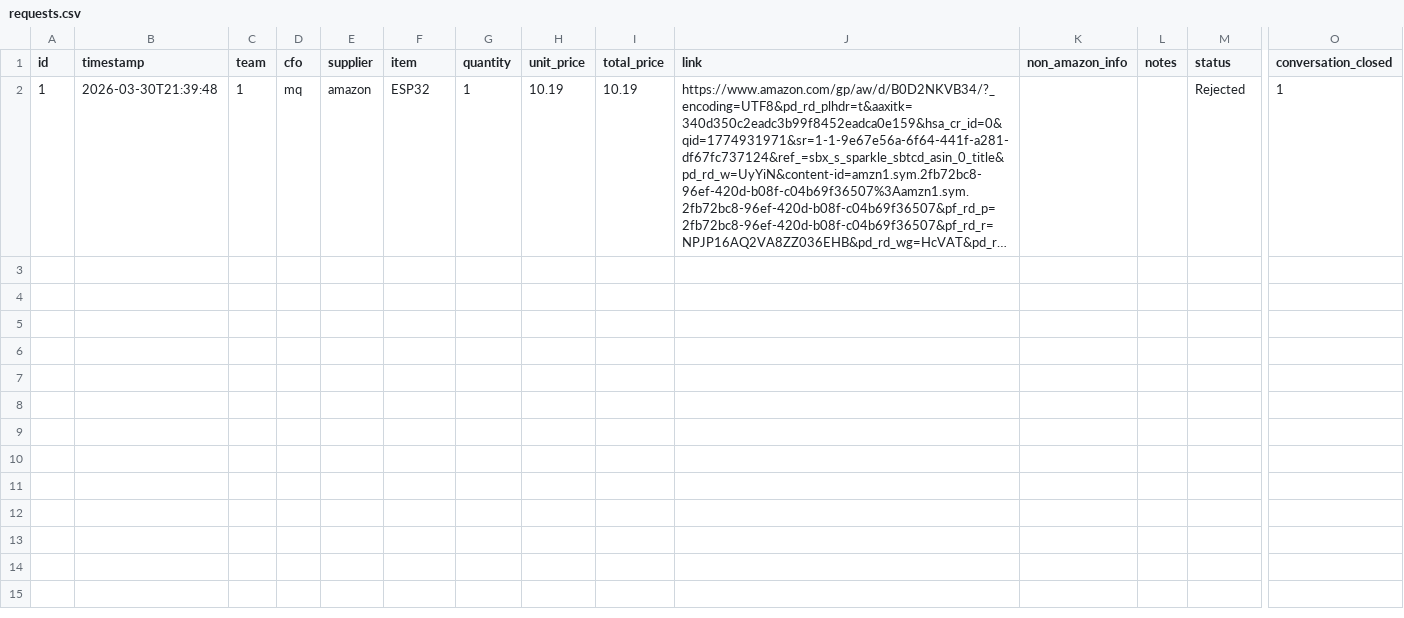
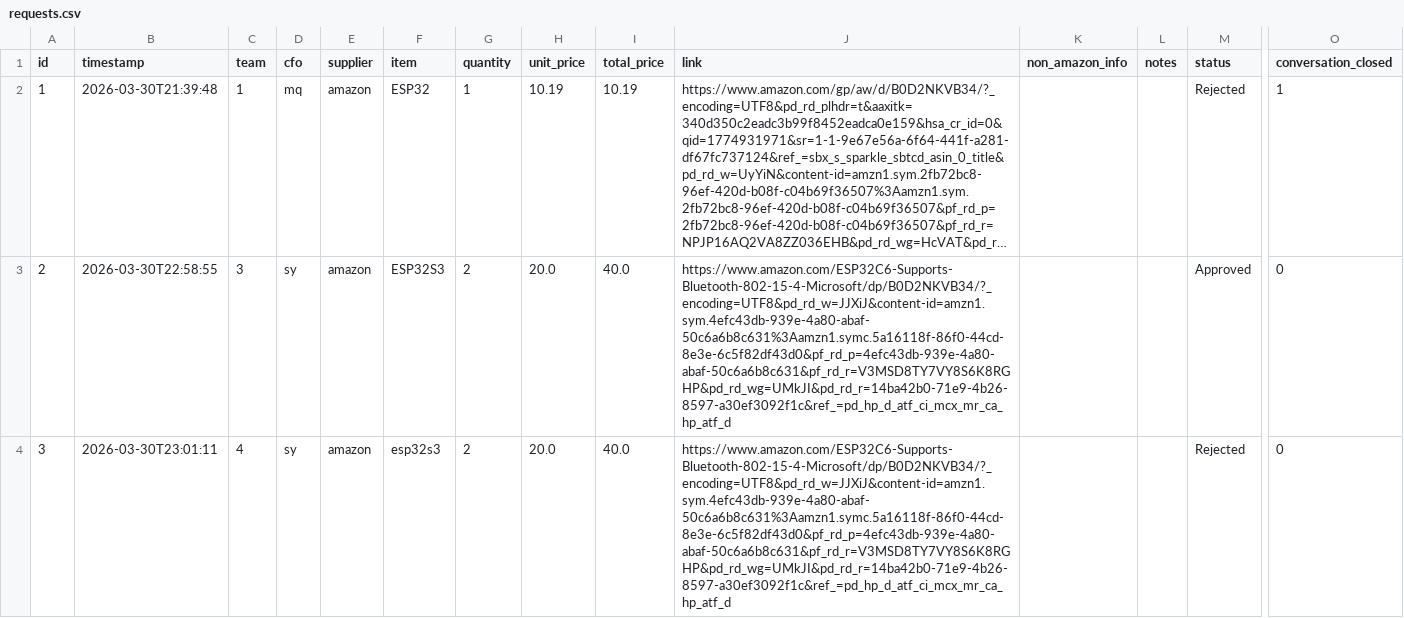
Before and after one commit to MengqiS21/lab-1-app, a CSV file: requests.csv, drawn as a sheet; only a part is shown, gaps mark what is left out; long unchanged cells end in …; rows hold the shown columns only; the diff names each change by its address in the sheet, - before the commit and + after, or states it on an @@ line.

```diff
--- a/requests.csv
+++ b/requests.csv
+row 3: 2 | 2026-03-30T22:58:55 | 3 | sy | amazon | ESP32S3 | 2 | 20.0 | 40.0 | https://www.amazon.com/ESP32C6-Supports-Bluetooth-802-15-4-Microsoft/dp/B0D2NKVB34/?_encoding=UTF8&pd_rd_w=JJXiJ&content-id=amzn1.sym.4efc43db-939e-4a80-abaf-50c6a6b8c631%3Aamzn1.symc.5a16118f-86f0-44cd-8e3e-6c5f82df43d0&pf_rd_p=4efc43db-939e-4a80-abaf-50c6a6b8c631&pf_rd_r=V3MSD8TY7VY8S6K8RGHP&pd_rd_wg=UMkJI&pd_rd_r=14ba42b0-71e9-4b26-8597-a30ef3092f1c&ref_=pd_hp_d_atf_ci_mcx_mr_ca_hp_atf_d |  |  | Approved | 0
+row 4: 3 | 2026-03-30T23:01:11 | 4 | sy | amazon | esp32s3 | 2 | 20.0 | 40.0 | https://www.amazon.com/ESP32C6-Supports-Bluetooth-802-15-4-Microsoft/dp/B0D2NKVB34/?_encoding=UTF8&pd_rd_w=JJXiJ&content-id=amzn1.sym.4efc43db-939e-4a80-abaf-50c6a6b8c631%3Aamzn1.symc.5a16118f-86f0-44cd-8e3e-6c5f82df43d0&pf_rd_p=4efc43db-939e-4a80-abaf-50c6a6b8c631&pf_rd_r=V3MSD8TY7VY8S6K8RGHP&pd_rd_wg=UMkJI&pd_rd_r=14ba42b0-71e9-4b26-8597-a30ef3092f1c&ref_=pd_hp_d_atf_ci_mcx_mr_ca_hp_atf_d |  |  | Rejected | 0
```
Also changed, not shown: notifications.csv, thread_messages.csv, 3 other files.
